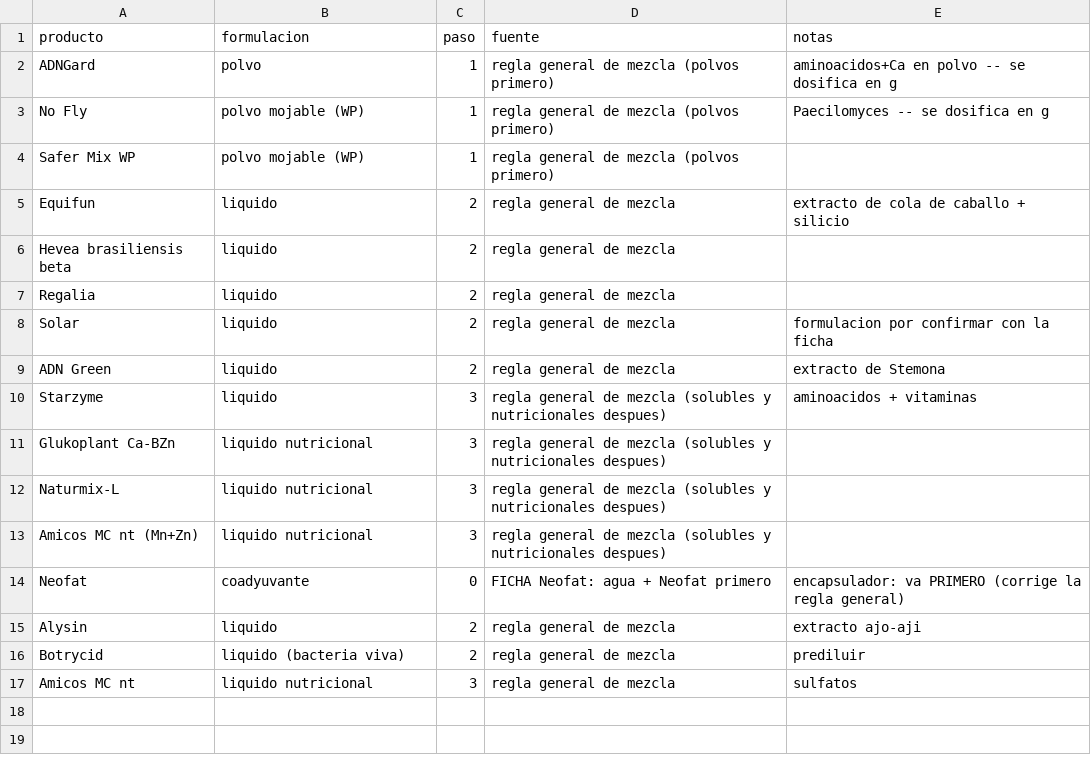
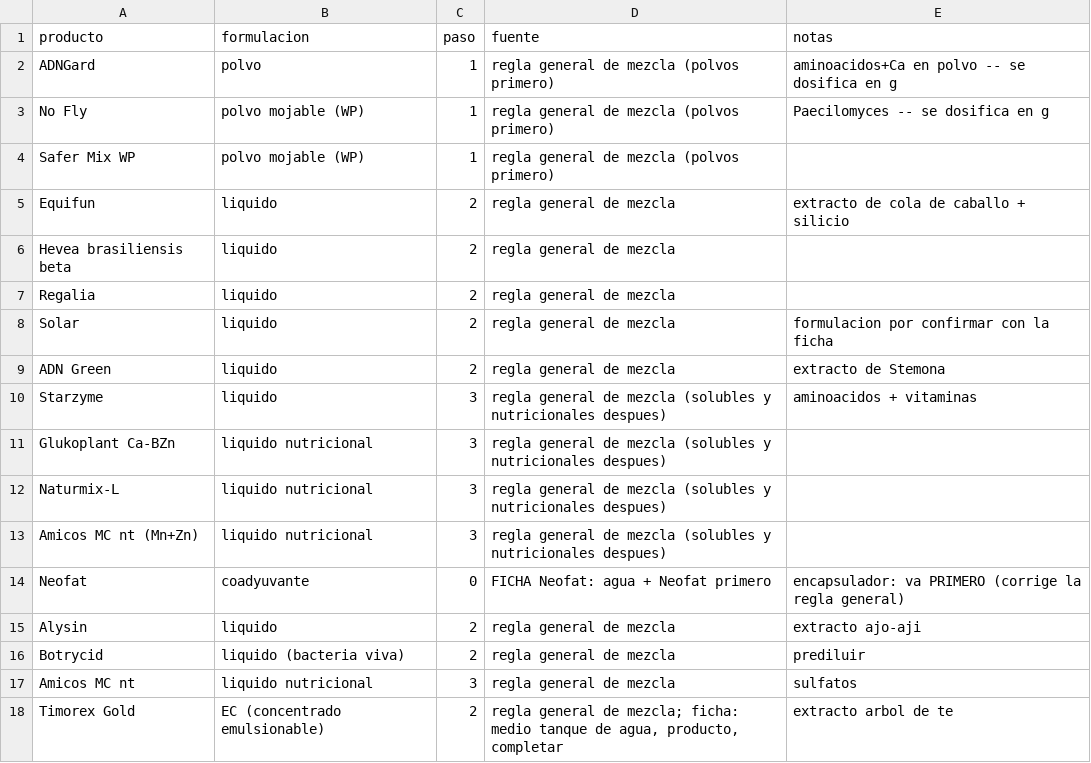
Before and after one commit to vanessakosa/operaciones-planificacion-siembra-dcb, a CSV file: 07-datos/orden_mezcla.csv, drawn as a sheet.

```diff
--- a/07-datos/orden_mezcla.csv
+++ b/07-datos/orden_mezcla.csv
@@ -17 +17,2 @@ Botrycid,liquido (bacteria viva),2,regla general de mezcla,prediluir
 Amicos MC nt,liquido nutricional,3,regla general de mezcla,sulfatos
+Timorex Gold,EC (concentrado emulsionable),2,"regla general de mezcla; ficha: medio tanque de agua, producto, completar",extracto arbol de te
```
Also changed, not shown: 07-datos/bombas_catalogo.csv, 5 other files.
